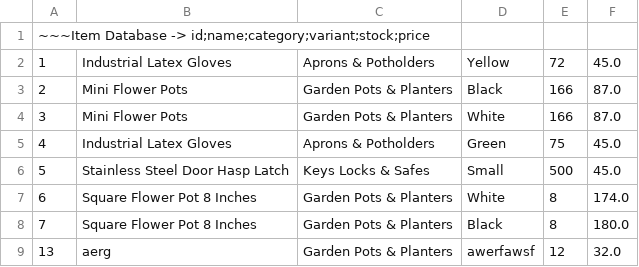
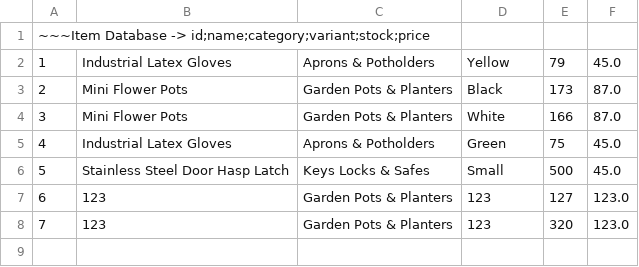
Before and after one commit to KennyDoi/LBYCPD2_Final_Project, a CSV file: assets/ItemDatabase.csv, drawn as a sheet.

Commit message:
TableView Sorting and Bug Patching

```diff
--- a/assets/ItemDatabase.csv
+++ b/assets/ItemDatabase.csv
@@ -1,4 +1,4 @@
 ~~~Item Database -> id;name;category;variant;stock;price
-1,Industrial Latex Gloves,Aprons & Potholders,Yellow,72,45.0
-2,Mini Flower Pots,Garden Pots & Planters,Black,166,87.0
+1,Industrial Latex Gloves,Aprons & Potholders,Yellow,79,45.0
+2,Mini Flower Pots,Garden Pots & Planters,Black,173,87.0
 3,Mini Flower Pots,Garden Pots & Planters,White,166,87.0
@@ -6,4 +6,3 @@
 5,Stainless Steel Door Hasp Latch,Keys Locks & Safes,Small,500,45.0
-6,Square Flower Pot 8 Inches,Garden Pots & Planters,White,8,174.0
-7,Square Flower Pot 8 Inches,Garden Pots & Planters,Black,8,180.0
-13,aerg,Garden Pots & Planters,awerfawsf,12,32.0
+6,123,Garden Pots & Planters,123,127,123.0
+7,123,Garden Pots & Planters,123,320,123.0
```
Also changed, not shown: 6 other files.
